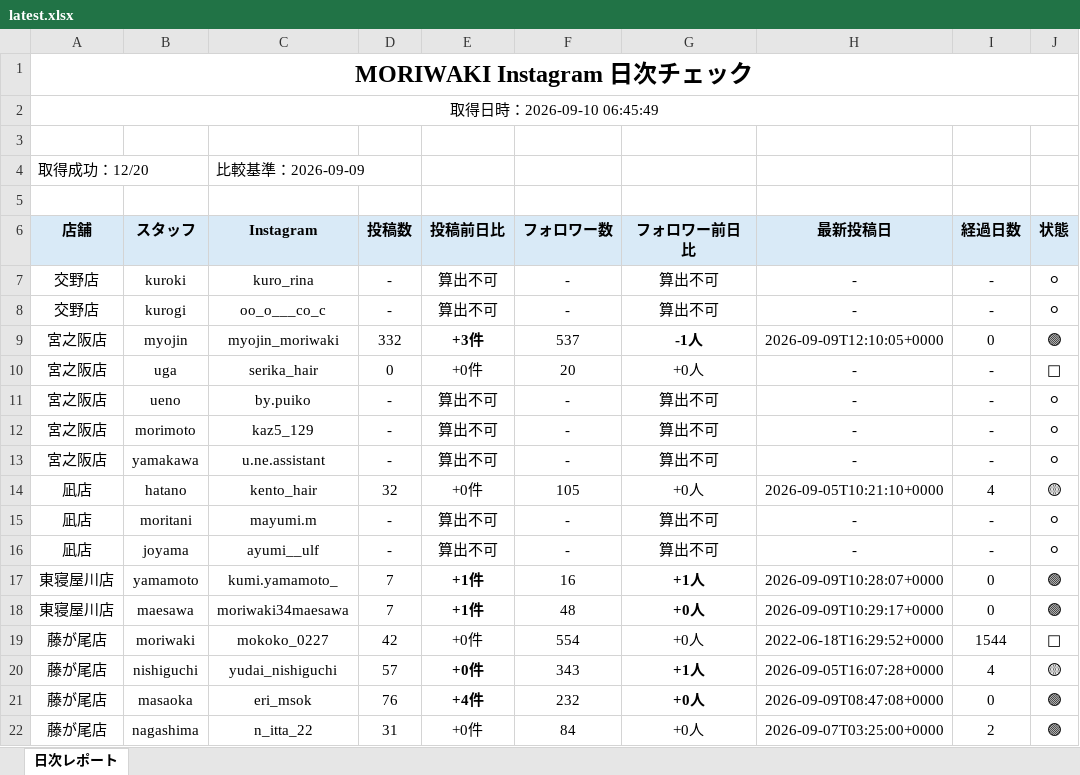
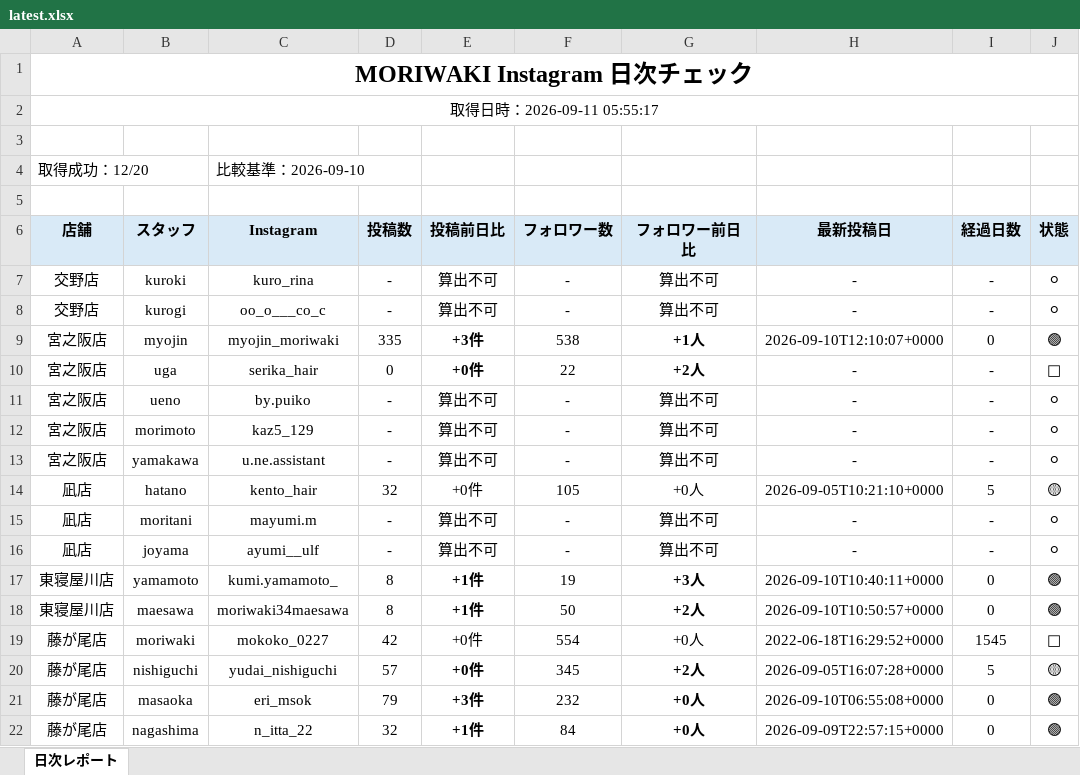
Before and after one commit to tatsuya20100530-cell/-MORIWAKI, an Excel workbook: instagram-daily-checker/reports/latest.xlsx, sheet 日次レポート, drawn as a sheet; only a part is shown; values as stored, in another font and other column widths than the file's, no borders; the diff covers the shown part only; the diff names each change by its address in the sheet, - before the commit and + after, or states it on an @@ line.

```diff
--- a/instagram-daily-checker/reports/latest.xlsx (sheet 日次レポート)
+++ b/instagram-daily-checker/reports/latest.xlsx (sheet 日次レポート)
-A2 (店舗): 取得日時：2026-09-10 06:45:49
+A2 (店舗): 取得日時：2026-09-11 05:55:17
-C4 (Instagram): 比較基準：2026-09-09
+C4 (Instagram): 比較基準：2026-09-10
-D9 (投稿数): 332
+D9 (投稿数): 335
-F9 (フォロワー数): 537
+F9 (フォロワー数): 538
-G9 (フォロワー前日比): -1人
+G9 (フォロワー前日比): +1人
-H9 (最新投稿日): 2026-09-09T12:10:05+0000
+H9 (最新投稿日): 2026-09-10T12:10:07+0000
-E10 bold: off
+E10 bold: on
-F10 (フォロワー数): 20
+F10 (フォロワー数): 22
-G10 (フォロワー前日比): +0人
+G10 (フォロワー前日比): +2人
-G10 bold: off
+G10 bold: on
-I14 (経過日数): 4
+I14 (経過日数): 5
-D17:D18 (投稿数): 7
+D17:D18 (投稿数): 8
-F17 (フォロワー数): 16
+F17 (フォロワー数): 19
-G17 (フォロワー前日比): +1人
+G17 (フォロワー前日比): +3人
-H17 (最新投稿日): 2026-09-09T10:28:07+0000
+H17 (最新投稿日): 2026-09-10T10:40:11+0000
-F18 (フォロワー数): 48
+F18 (フォロワー数): 50
-G18 (フォロワー前日比): +0人
+G18 (フォロワー前日比): +2人
-H18 (最新投稿日): 2026-09-09T10:29:17+0000
+H18 (最新投稿日): 2026-09-10T10:50:57+0000
-I19 (経過日数): 1544
+I19 (経過日数): 1545
-F20 (フォロワー数): 343
+F20 (フォロワー数): 345
-G20 (フォロワー前日比): +1人
+G20 (フォロワー前日比): +2人
-I20 (経過日数): 4
+I20 (経過日数): 5
-D21 (投稿数): 76
+D21 (投稿数): 79
-E21 (投稿前日比): +4件
+E21 (投稿前日比): +3件
-H21 (最新投稿日): 2026-09-09T08:47:08+0000
+H21 (最新投稿日): 2026-09-10T06:55:08+0000
-D22 (投稿数): 31
+D22 (投稿数): 32
-E22 (投稿前日比): +0件
+E22 (投稿前日比): +1件
-E22 bold: off
+E22 bold: on
-G22 bold: off
+G22 bold: on
-H22 (最新投稿日): 2026-09-07T03:25:00+0000
+H22 (最新投稿日): 2026-09-09T22:57:15+0000
-I22 (経過日数): 2
+I22 (経過日数): 0
```
Also changed, not shown: 5 edited cells elsewhere in this sheet, 7 other files.
